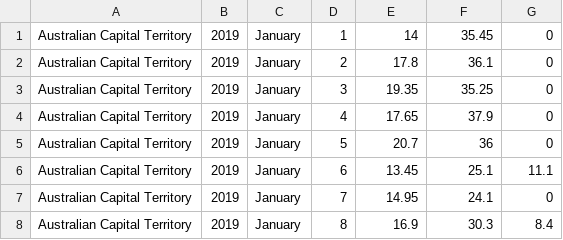
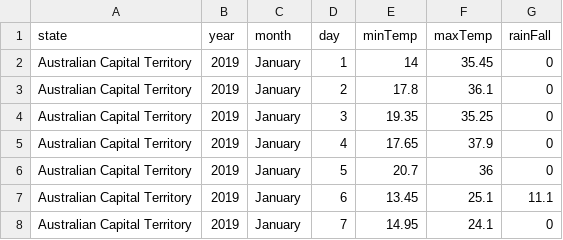
Before and after one commit to adamL23/FIT3179-Homework-Week10, a CSV file: data/test.csv, drawn as a sheet; only a part is shown; the shorter side is filled out with more unchanged rows.

Commit message:
Add files via upload
added test dataset

```diff
--- a/data/test.csv
+++ b/data/test.csv
@@ -1 +1,2 @@
+state,year,month,day,minTemp,maxTemp,rainFall
 Australian Capital Territory,2019,January,1,14,35.45,0
```
